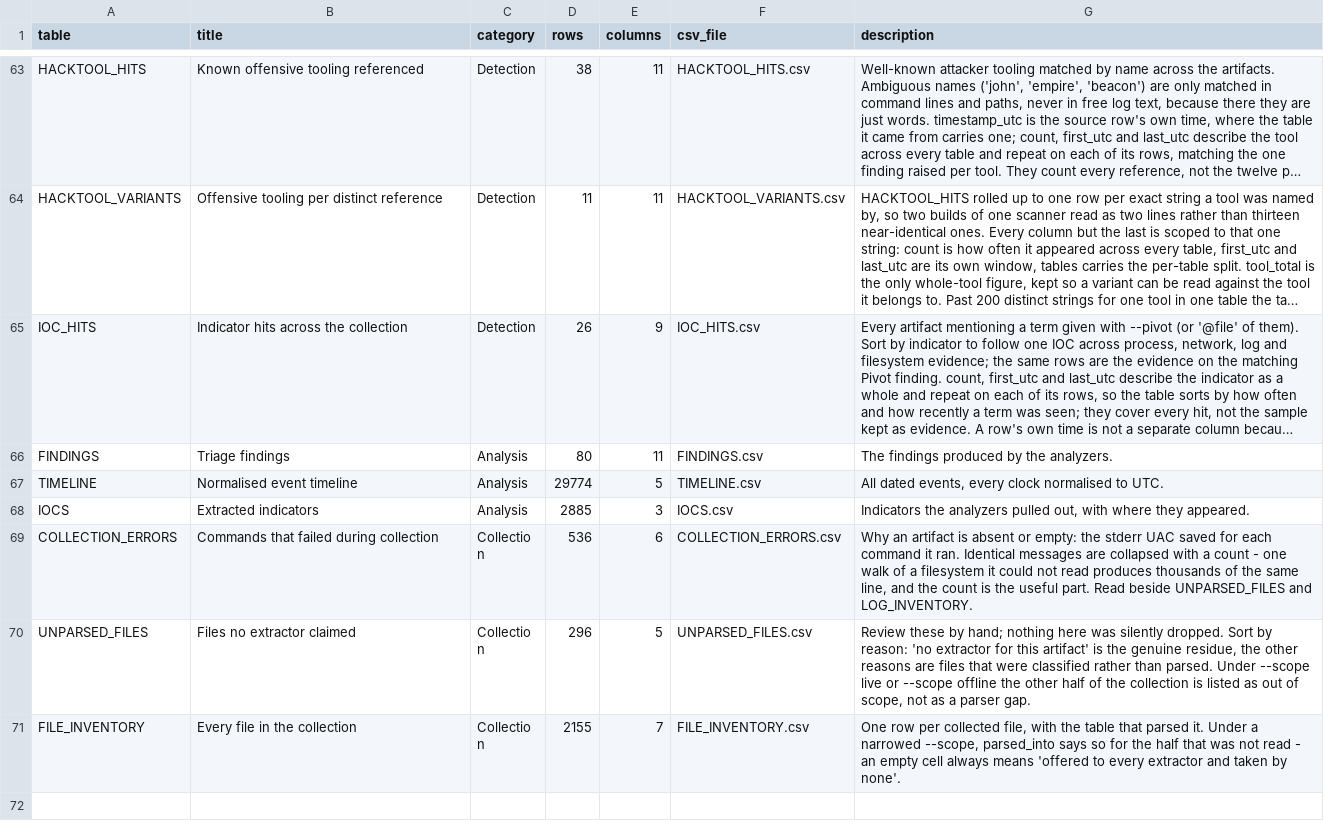
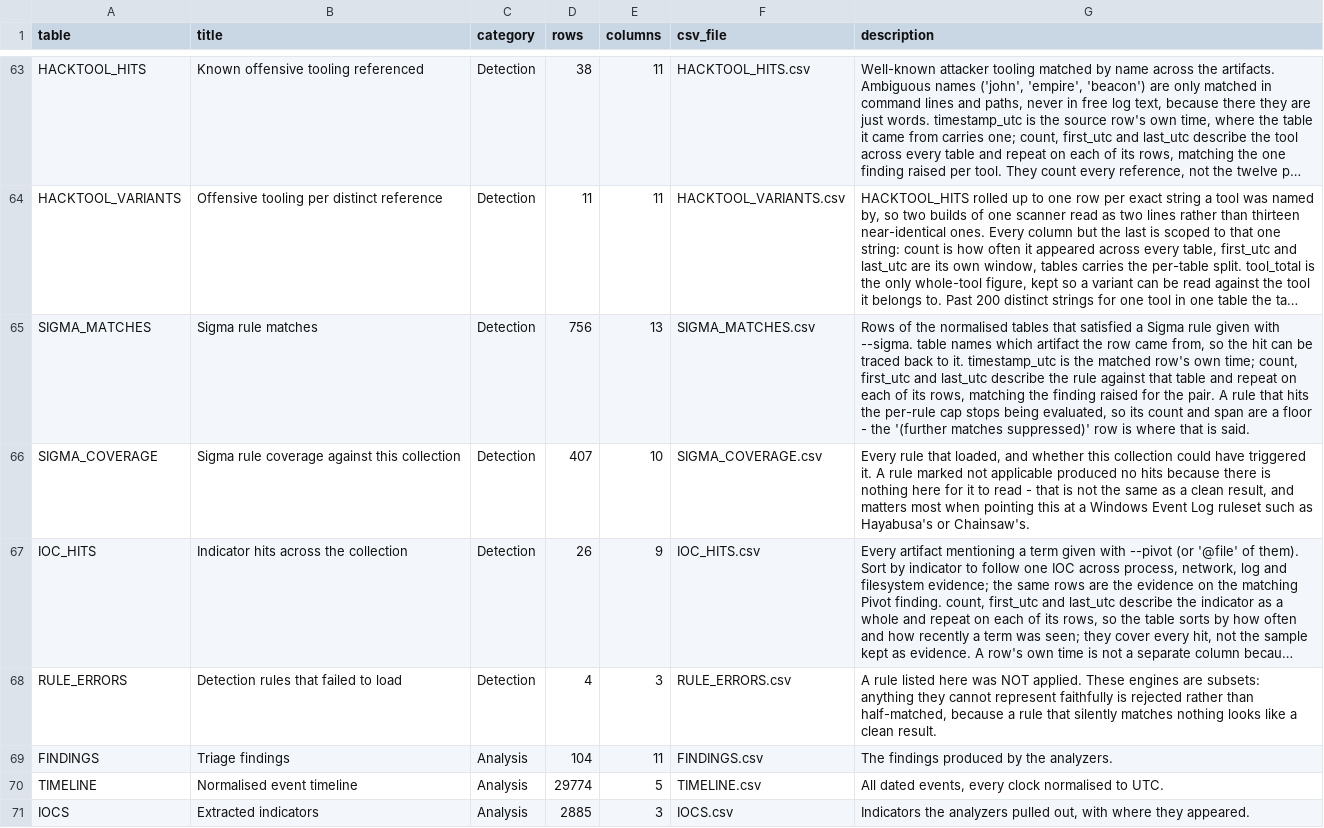
Before and after one commit to ShaherZakaria/LINSIGHT, a CSV file: examples/tables/00_INDEX.csv, drawn as a sheet; only a part is shown, gaps mark what is left out; the shorter side is filled out with more unchanged rows; long unchanged cells end in …; addresses are those after the commit; the diff names each change by its address in the sheet, - before the commit and + after, or states it on an @@ line.

Commit message:
Startup banner, Sigma example run, redacted artifact browser
print_banner() writes the mark, the version and the author to stderr once
before any work starts. stderr rather than stdout because stdout carries the
report: a caller redirecting it to a file wants the findings in that file, not
a masthead, and one piping it into another tool wants it even less. --quiet
suppresses it with everything else.

The art is deliberately plain ASCII - a Windows console on a legacy code page
raises UnicodeEncodeError on box-drawing characters, and a masthead that can
abort the run is worse than no masthead. Colour is decided by the stream it is
actually written to, not by stdout, so a piped stderr gets no escape codes.

examples/ is regenerated from a --sigma run over 411 rules: 104 findings, 764
matches, 73 tables, 3,334,124 rows. Adds SIGMA_MATCHES, SIGMA_COVERAGE and
RULE_ERRORS, and the artifact browser.

The redactor gained two things this run needed:
  - Sigma rule ids are whitelisted from the GUID rule. They are public SigmaHQ
    identifiers and are how a match is looked up; scrubbing them would leave a
    SIGMA_MATCHES row with nothing actionable in it. 411 ids kept, 12 other
    GUIDs replaced.
  - the local-path rule now matches the JSON-escaped form too. browser.html
    embeds its metadata as JSON, so C:\Users\... survived a pass that only
    knew C:\Users\...

Verified at zero hits across all 27 published files for public IPv4, the
workspace GUID, the machine id, key material and the local path.

```diff
--- a/examples/tables/00_INDEX.csv
+++ b/examples/tables/00_INDEX.csv
+row 65: SIGMA_MATCHES | Sigma rule matches | Detection | 756 | 13 | SIGMA_MATCHES.csv | Rows of the normalised tables that satisfied a Sigma rule given with --sigma. table names which artifact the row came from, so the hit can be traced back to it. timestamp_utc is the matched row's own time; count, first_utc and last_utc describe the rule against that table and repeat on each of its rows, matching the finding raised for the pair. A rule that hits the per-rule cap stops being evaluated, so its count and span are a floor - the '(further matches suppressed)' row is where that is said.
+row 66: SIGMA_COVERAGE | Sigma rule coverage against this collection | Detection | 407 | 10 | SIGMA_COVERAGE.csv | Every rule that loaded, and whether this collection could have triggered it. A rule marked not applicable produced no hits because there is nothing here for it to read - that is not the same as a clean result, and matters most when pointing this at a Windows Event Log ruleset such as Hayabusa's or Chainsaw's.
+row 68: RULE_ERRORS | Detection rules that failed to load | Detection | 4 | 3 | RULE_ERRORS.csv | A rule listed here was NOT applied. These engines are subsets: anything they cannot represent faithfully is rejected rather than half-matched, because a rule that silently matches nothing looks like a clean result.
-D69 (rows): 80
+D69 (rows): 104
```
Also changed, not shown: examples/tables/AUTH_LOG.csv, examples/tables/FAILED_LOGINS.csv, 19 other files.
